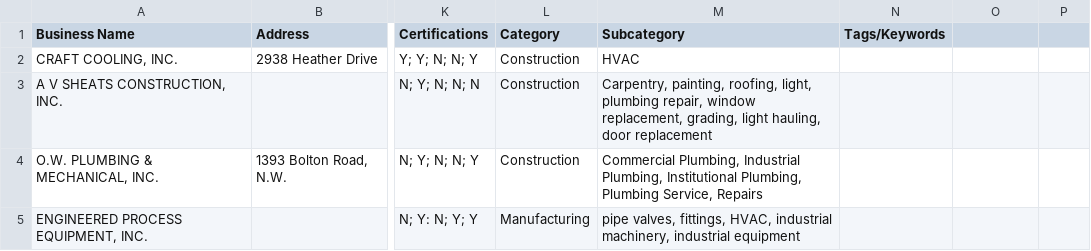
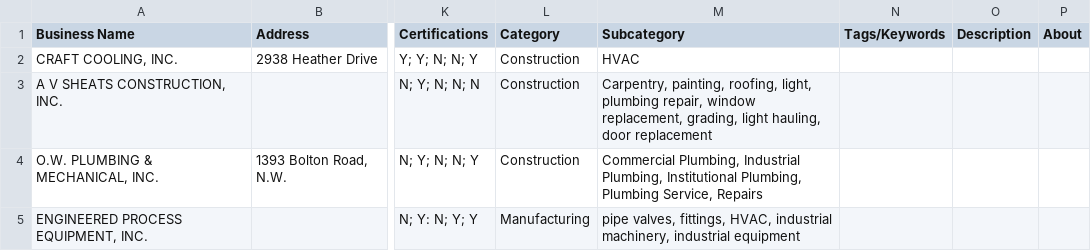
Before and after one commit to kmcauliffe6/JuniorDesignMinorityOwnedBusinessApp, a CSV file: sql/business_data.csv, drawn as a sheet; only a part is shown, gaps mark what is left out; the diff names each change by its address in the sheet, - before the commit and + after, or states it on an @@ line.

Commit message:
Added DB query of Business Data

```diff
--- a/sql/business_data.csv
+++ b/sql/business_data.csv
-O1: (empty)
+O1: Description
-P1: (empty)
+P1: About
```
Also changed, not shown: 2 other files.
